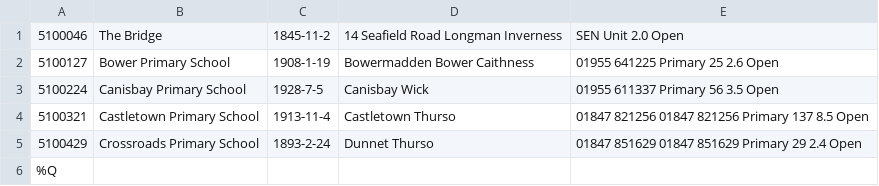
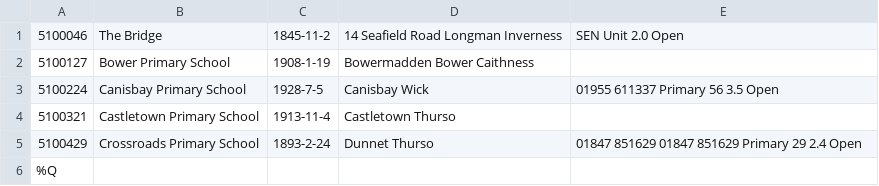
Before and after one commit to a-msy/ProgrammingEx, a CSV file: meibo/test.csv, drawn as a sheet; the diff names each change by its address in the sheet, - before the commit and + after, or states it on an @@ line.

Commit message:
modified:   meibo/source/a.exe 	modified:   meibo/source/meibo.c 	modified:   meibo/test.csv

```diff
--- a/meibo/test.csv
+++ b/meibo/test.csv
-E2: 01955 641225 Primary 25 2.6 Open
+E2: (empty)
-E4: 01847 821256 01847 821256 Primary 137 8.5 Open
+E4: (empty)
```
Also changed, not shown: 2 other files.
